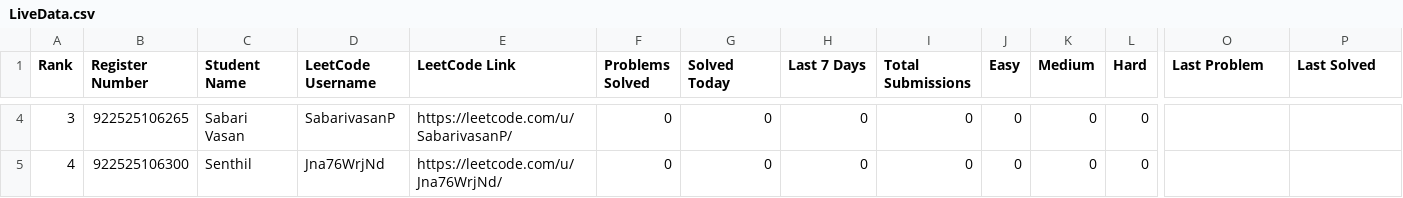
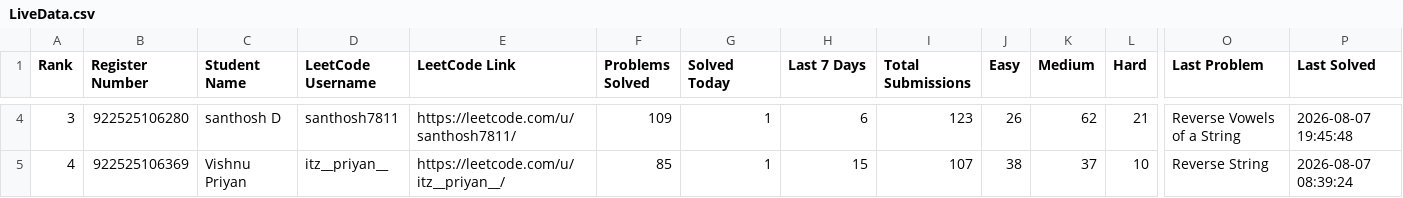
Before and after one commit to sabareesh2008/leetcode_tracker, a CSV file: LiveData.csv, drawn as a sheet; only a part is shown, gaps mark what is left out; the diff covers the shown part only; the diff names each change by its address in the sheet, - before the commit and + after, or states it on an @@ line.

```diff
--- a/LiveData.csv
+++ b/LiveData.csv
-B4 (Register Number): 922525106265
+B4 (Register Number): 922525106280
-C4 (Student Name): Sabari Vasan
+C4 (Student Name): santhosh D
-D4 (LeetCode Username): SabarivasanP
+D4 (LeetCode Username): santhosh7811
-E4 (LeetCode Link): https://leetcode.com/u/SabarivasanP/
+E4 (LeetCode Link): https://leetcode.com/u/santhosh7811/
-F4 (Problems Solved): 0
+F4 (Problems Solved): 109
-G4:G5 (Solved Today): 0
+G4:G5 (Solved Today): 1
-H4 (Last 7 Days): 0
+H4 (Last 7 Days): 6
-I4 (Total Submissions): 0
+I4 (Total Submissions): 123
-J4 (Easy): 0
+J4 (Easy): 26
-K4 (Medium): 0
+K4 (Medium): 62
-L4 (Hard): 0
+L4 (Hard): 21
-O4 (Last Problem): (empty)
+O4 (Last Problem): Reverse Vowels of a String
-P4 (Last Solved): (empty)
+P4 (Last Solved): 2026-08-07 19:45:48
-B5 (Register Number): 922525106300
+B5 (Register Number): 922525106369
-C5 (Student Name): Senthil
+C5 (Student Name): Vishnu Priyan
-D5 (LeetCode Username): Jna76WrjNd
+D5 (LeetCode Username): itz__priyan__
-E5 (LeetCode Link): https://leetcode.com/u/Jna76WrjNd/
+E5 (LeetCode Link): https://leetcode.com/u/itz__priyan__/
-F5 (Problems Solved): 0
+F5 (Problems Solved): 85
-H5 (Last 7 Days): 0
+H5 (Last 7 Days): 15
-I5 (Total Submissions): 0
+I5 (Total Submissions): 107
-J5 (Easy): 0
+J5 (Easy): 38
-K5 (Medium): 0
+K5 (Medium): 37
-L5 (Hard): 0
+L5 (Hard): 10
-O5 (Last Problem): (empty)
+O5 (Last Problem): Reverse String
-P5 (Last Solved): (empty)
+P5 (Last Solved): 2026-08-07 08:39:24
```
Also changed, not shown: 59 edited cells elsewhere in this file, DailyActivity.csv, History.csv.
